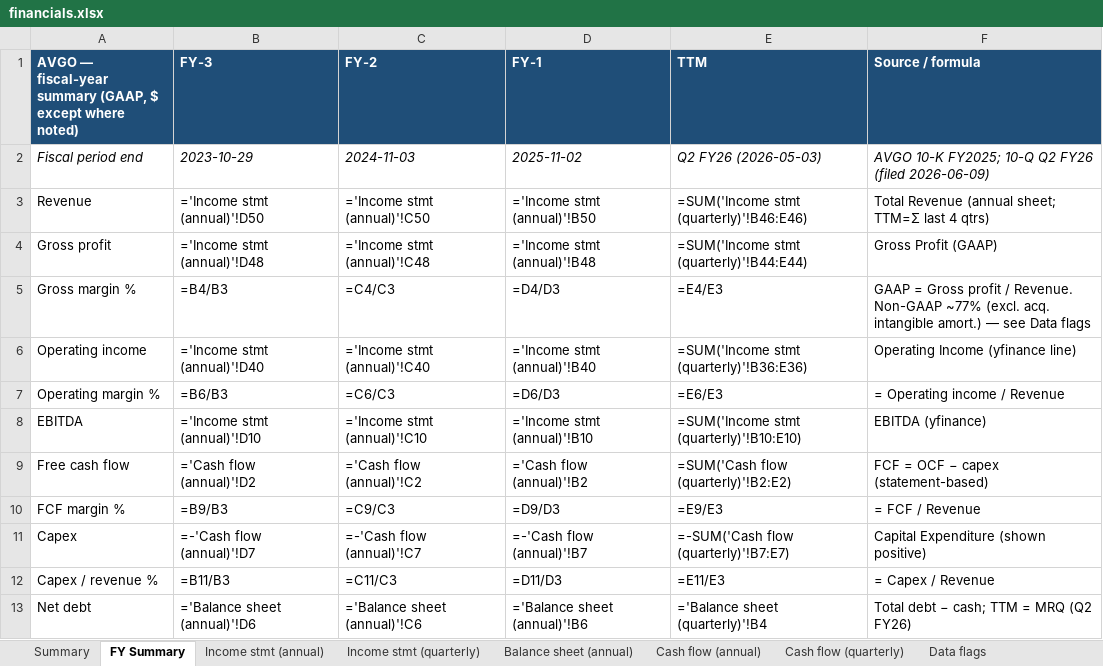
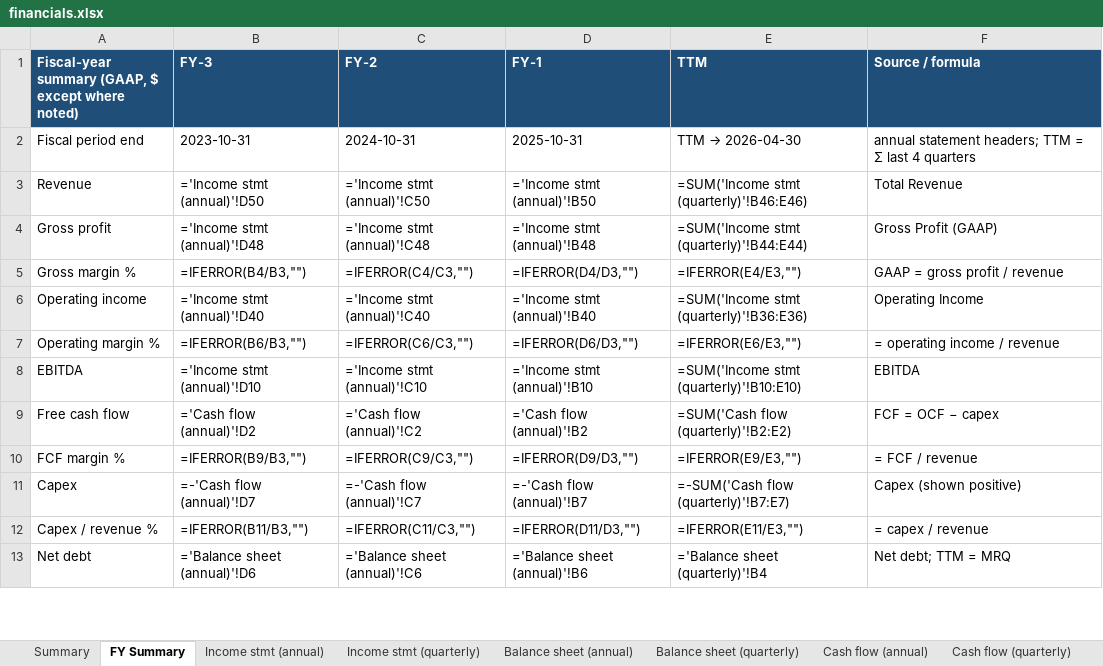
Before and after one commit to dgaraventa5/ai-stocks, an Excel workbook: per-stock/AVGO/financials.xlsx, sheet FY Summary, drawn as a sheet; only a part is shown; values as stored, in another font and other column widths than the file's, no borders; formulas without a stored value are shown as written; the diff covers the shown part only; the diff names each change by its address in the sheet, - before the commit and + after, or states it on an @@ line.

```diff
--- a/per-stock/AVGO/financials.xlsx (sheet FY Summary)
+++ b/per-stock/AVGO/financials.xlsx (sheet FY Summary)
-A1: AVGO — fiscal-year summary (GAAP,…
+A1: Fiscal-year summary (GAAP,…
-A2:F2 italic: on
+A2:F2 italic: off
-B2 (FY-3): 2023-10-29
+B2 (FY-3): 2023-10-31
-C2 (FY-2): 2024-11-03
+C2 (FY-2): 2024-10-31
-D2 (FY-1): 2025-11-02
+D2 (FY-1): 2025-10-31
@@ E2 (TTM): Q2 FY26 (2026-05-03) → TTM → 2026-04-30 @@
-F2 (Source / formula): AVGO 10-K FY2025; 10-Q Q2 FY26 (filed 2026-06-09)
+F2 (Source / formula): annual statement headers; TTM = Σ last 4 quarters
-F3 (Source / formula): Total Revenue (annual sheet; TTM=Σ last 4 qtrs)
+F3 (Source / formula): Total Revenue
-B5 (FY-3): =B4/B3
+B5 (FY-3): =IFERROR(B4/B3,"")
-C5 (FY-2): =C4/C3
+C5 (FY-2): =IFERROR(C4/C3,"")
-D5 (FY-1): =D4/D3
+D5 (FY-1): =IFERROR(D4/D3,"")
-E5 (TTM): =E4/E3
+E5 (TTM): =IFERROR(E4/E3,"")
-F5 (Source / formula): GAAP = Gross profit / Revenue. Non-GAAP ~77% (excl. acq. intangible amort.) — see Data flags
+F5 (Source / formula): GAAP = gross profit / revenue
-F6 (Source / formula): Operating Income (yfinance line)
+F6 (Source / formula): Operating Income
-B7 (FY-3): =B6/B3
+B7 (FY-3): =IFERROR(B6/B3,"")
-C7 (FY-2): =C6/C3
+C7 (FY-2): =IFERROR(C6/C3,"")
-D7 (FY-1): =D6/D3
+D7 (FY-1): =IFERROR(D6/D3,"")
-E7 (TTM): =E6/E3
+E7 (TTM): =IFERROR(E6/E3,"")
-F7 (Source / formula): = Operating income / Revenue
+F7 (Source / formula): = operating income / revenue
-F8 (Source / formula): EBITDA (yfinance)
+F8 (Source / formula): EBITDA
-F9 (Source / formula): FCF = OCF − capex (statement-based)
+F9 (Source / formula): FCF = OCF − capex
-B10 (FY-3): =B9/B3
+B10 (FY-3): =IFERROR(B9/B3,"")
-C10 (FY-2): =C9/C3
+C10 (FY-2): =IFERROR(C9/C3,"")
-D10 (FY-1): =D9/D3
+D10 (FY-1): =IFERROR(D9/D3,"")
-E10 (TTM): =E9/E3
+E10 (TTM): =IFERROR(E9/E3,"")
-F10 (Source / formula): = FCF / Revenue
+F10 (Source / formula): = FCF / revenue
-F11 (Source / formula): Capital Expenditure (shown positive)
+F11 (Source / formula): Capex (shown positive)
-B12 (FY-3): =B11/B3
+B12 (FY-3): =IFERROR(B11/B3,"")
-C12 (FY-2): =C11/C3
+C12 (FY-2): =IFERROR(C11/C3,"")
-D12 (FY-1): =D11/D3
+D12 (FY-1): =IFERROR(D11/D3,"")
-E12 (TTM): =E11/E3
+E12 (TTM): =IFERROR(E11/E3,"")
-F12 (Source / formula): = Capex / Revenue
+F12 (Source / formula): = capex / revenue
-F13 (Source / formula): Total debt − cash; TTM = MRQ (Q2 FY26)
+F13 (Source / formula): Net debt; TTM = MRQ
```
Also changed, not shown: 9 edited cells elsewhere in this sheet, sheet Data flags, other sheet tabs, 3 other files.
